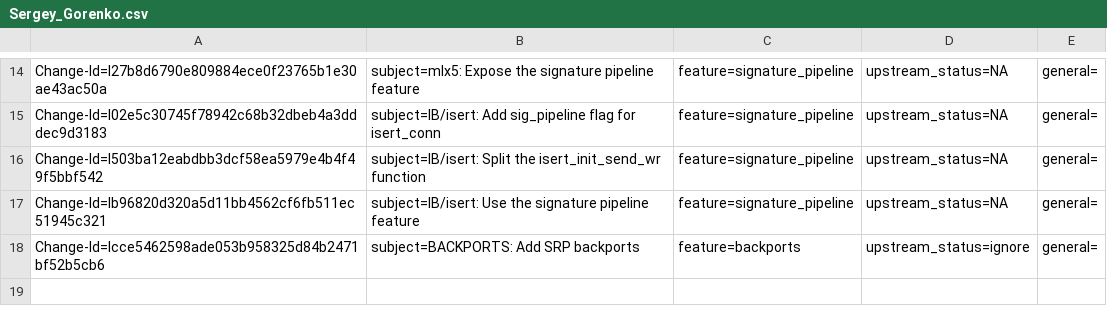
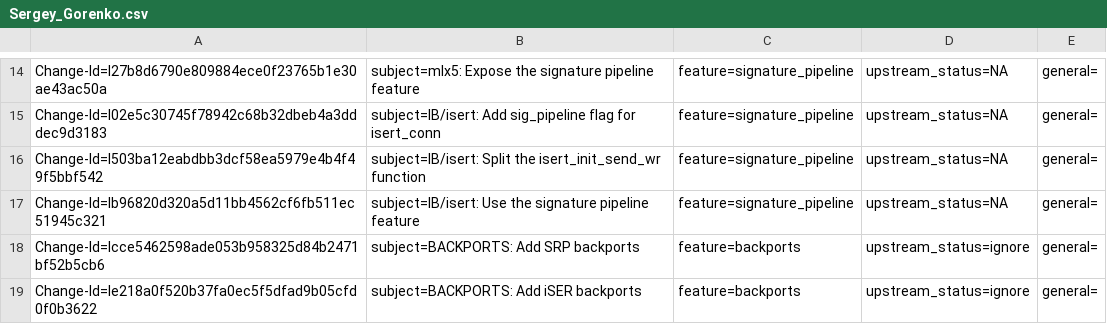
Before and after one commit to huynguyen85/temp_ipsec_inline_ofed_4_7, a CSV file: metadata/Sergey_Gorenko.csv, drawn as a sheet; only a part is shown, gaps mark what is left out; the diff names each change by its address in the sheet, - before the commit and + after, or states it on an @@ line.

Commit message:
BACKPORTS: Add iSER backports
Issue: 1885930
Change-Id: Ie218a0f520b37fa0ec5f5dfad9b05cfd0f0b3622
Signed-off-by: Sergey Gorenko <sergeygo@mellanox.com>

```diff
--- a/metadata/Sergey_Gorenko.csv
+++ b/metadata/Sergey_Gorenko.csv
+row 19: Change-Id=Ie218a0f520b37fa0ec5f5dfad9b05cfd0f0b3622 | subject=BACKPORTS: Add iSER backports | feature=backports | upstream_status=ignore | general=
```
Also changed, not shown: 4 other files.
